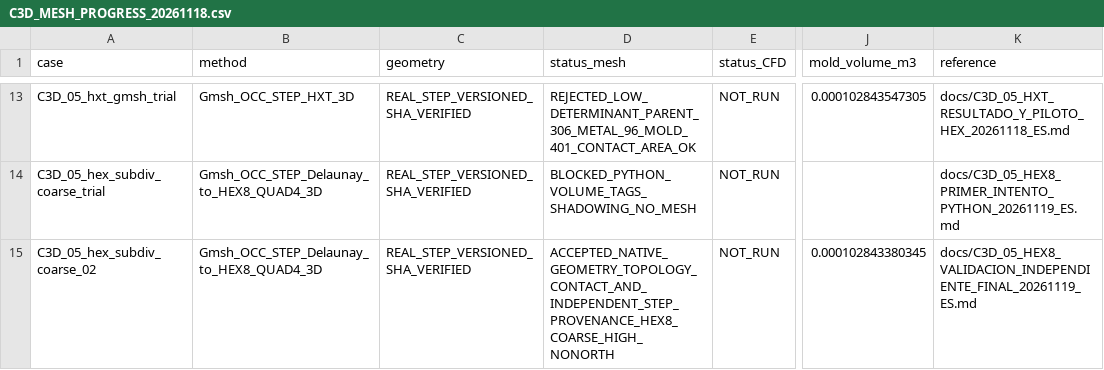
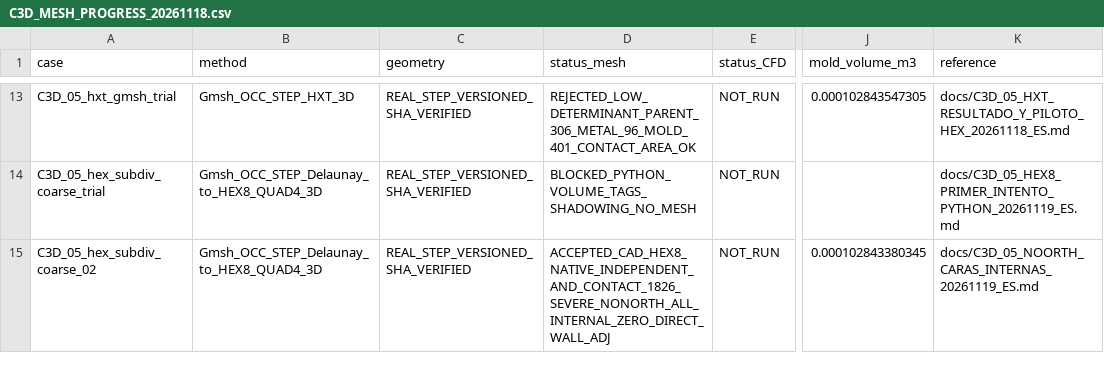
Before and after one commit to michels-lab/MasterProject, a CSV file: docs/C3D_MESH_PROGRESS_20261118.csv, drawn as a sheet; only a part is shown, gaps mark what is left out; the diff names each change by its address in the sheet, - before the commit and + after, or states it on an @@ line.

Commit message:
docs(c3d05): 1826 severe nonorth faces are internal and not directly coupled/wall adjacent; retain accepted geometry and no CFD

```diff
--- a/docs/C3D_MESH_PROGRESS_20261118.csv
+++ b/docs/C3D_MESH_PROGRESS_20261118.csv
-D15 (status_mesh): ACCEPTED_NATIVE_GEOMETRY_TOPOLOGY_CONTACT_AND_INDEPENDENT_STEP_PROVENANCE_HEX8_COARSE_HIGH_NONORTH
+D15 (status_mesh): ACCEPTED_CAD_HEX8_NATIVE_INDEPENDENT_AND_CONTACT_1826_SEVERE_NONORTH_ALL_INTERNAL_ZERO_DIRECT_WALL_ADJ
-K15 (reference): docs/C3D_05_HEX8_VALIDACION_INDEPENDIENTE_FINAL_20261119_ES.md
+K15 (reference): docs/C3D_05_NOORTH_CARAS_INTERNAS_20261119_ES.md
```
